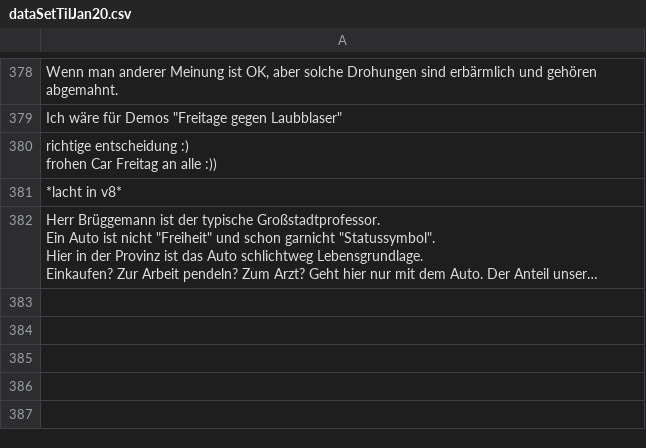
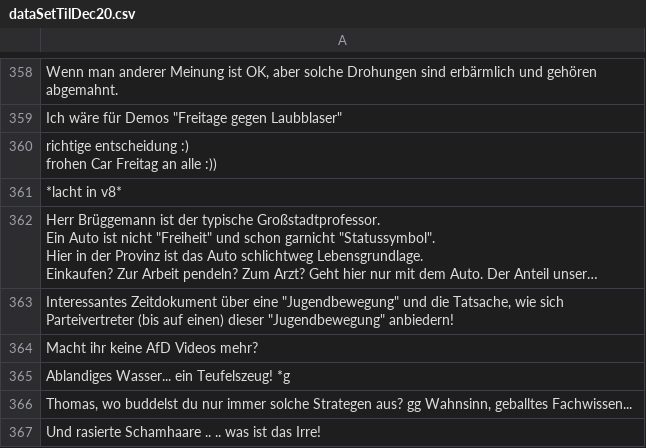
Before and after one commit to DataDivasCAU/DataDivas, a CSV file: Diana/Question 3/RawData/dataSetTilDec20.csv (was Diana/Question 3/RawData/dataSetTilJan20.csv), drawn as a sheet; only a part is shown, gaps mark what is left out; long unchanged cells end in …; the diff covers the shown part only; the diff names each change by its address in the sheet, - before the commit and + after, or states it on an @@ line.

```diff
--- a/Diana/Question 3/RawData/dataSetTilJan20.csv
+++ b/Diana/Question 3/RawData/dataSetTilDec20.csv
+row 363: Interessantes Zeitdokument über eine "Jugendbewegung" und die Tatsache, wie sich Parteivertreter (bis auf einen) dieser "Jugendbewegung" anbiedern!
+row 364: Macht ihr keine AfD Videos mehr?
+row 365: Ablandiges Wasser... ein Teufelszeug! *g
+row 366: Thomas, wo buddelst du nur immer solche Strategen aus? gg Wahnsinn, geballtes Fachwissen...
+row 367: Und rasierte Schamhaare .. .. was ist das Irre!
```
Also changed, not shown: 57 added rows, 47 removed rows, 24 moved rows and 18 edited cells elsewhere in this file, Diana/Question 3/DataSortedByViews/data1_sort.csv, Diana/Question 3/DataSortedByViews/data2_sort.csv, 17 other files.
